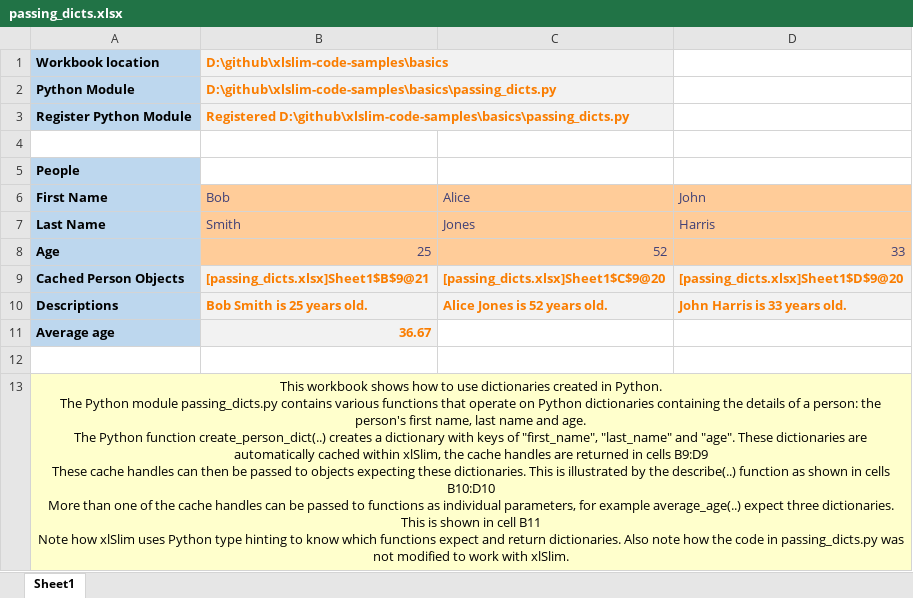
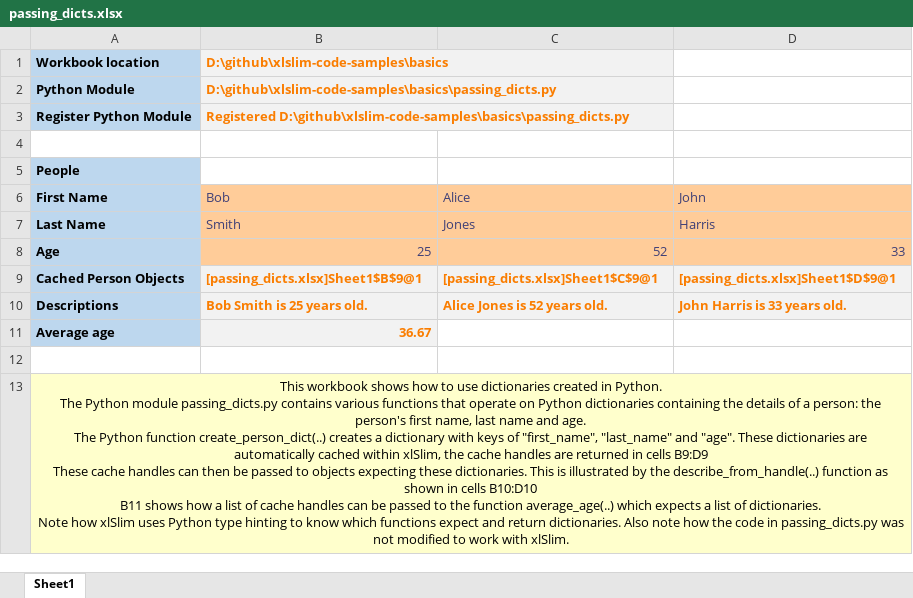
Before and after one commit to RusselWebber/xlslim-code-samples, an Excel workbook: basics/passing_dicts.xlsx, sheet Sheet1, drawn as a sheet; values as stored, in another font and other column widths than the file's, no borders; ↵ is a line break in a cell; the diff names each change by its address in the sheet, - before the commit and + after, or states it on an @@ line.

Commit message:
Update examples for improved dict handling

```diff
--- a/basics/passing_dicts.xlsx (sheet Sheet1)
+++ b/basics/passing_dicts.xlsx (sheet Sheet1)
-B9 (Bob): [passing_dicts.xlsx]Sheet1$B$9@21
+B9 (Bob): [passing_dicts.xlsx]Sheet1$B$9@1
-C9 (Alice): [passing_dicts.xlsx]Sheet1$C$9@20
+C9 (Alice): [passing_dicts.xlsx]Sheet1$C$9@1
-D9 (John): [passing_dicts.xlsx]Sheet1$D$9@20
+D9 (John): [passing_dicts.xlsx]Sheet1$D$9@1
-A13 (First Name): …by the describe(..) function as shown in cells B10:D10 ↵ More than one of the cache handles can be passed to functions as individual parameters, for example average_age(..) expect three dictionaries. This is shown in cell B11 ↵ Note how…
+A13 (First Name): …by the describe_from_handle(..) function as shown in cells B10:D10 ↵ B11 shows how a list of cache handles can be passed to the function average_age(..) which expects a list of dictionaries. ↵ Note how…
```
Also changed, not shown: formulas that keep their value, basics/passing_objects.xlsx, 4 other files.
